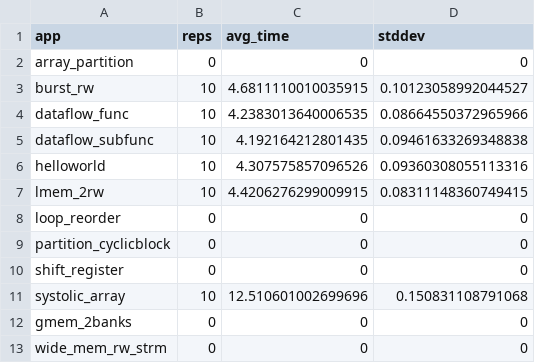
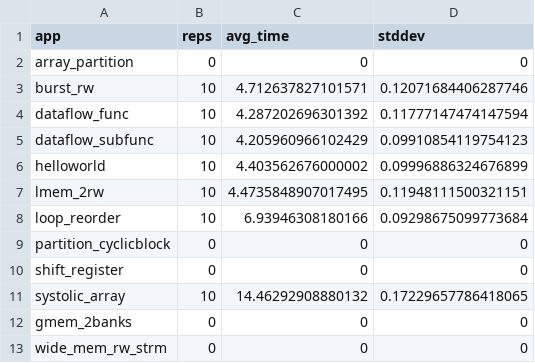
Before and after one commit to TUM-DSE/proteus-eval, a CSV file: data/arax/vitis-apps.csv, drawn as a sheet.

Commit message:
Update Arax data, put red X for missing bars

```diff
--- a/data/arax/vitis-apps.csv
+++ b/data/arax/vitis-apps.csv
@@ -2,11 +2,11 @@ app,reps,avg_time,stddev
 array_partition,0,0,0
-burst_rw,10,4.6811110010035915,0.10123058992044527
-dataflow_func,10,4.2383013640006535,0.08664550372965966
-dataflow_subfunc,10,4.192164212801435,0.09461633269348838
-helloworld,10,4.307575857096526,0.09360308055113316
-lmem_2rw,10,4.4206276299009915,0.08311148360749415
-loop_reorder,0,0,0
+burst_rw,10,4.712637827101571,0.12071684406287746
+dataflow_func,10,4.287202696301392,0.11777147474147594
+dataflow_subfunc,10,4.205960966102429,0.09910854119754123
+helloworld,10,4.403562676000002,0.09996886324676899
+lmem_2rw,10,4.4735848907017495,0.11948111500321151
+loop_reorder,10,6.93946308180166,0.09298675099773684
 partition_cyclicblock,0,0,0
 shift_register,0,0,0
-systolic_array,10,12.510601002699696,0.150831108791068
+systolic_array,10,14.46292908880132,0.17229657786418065
 gmem_2banks,0,0,0
```
Also changed, not shown: 2 other files.
